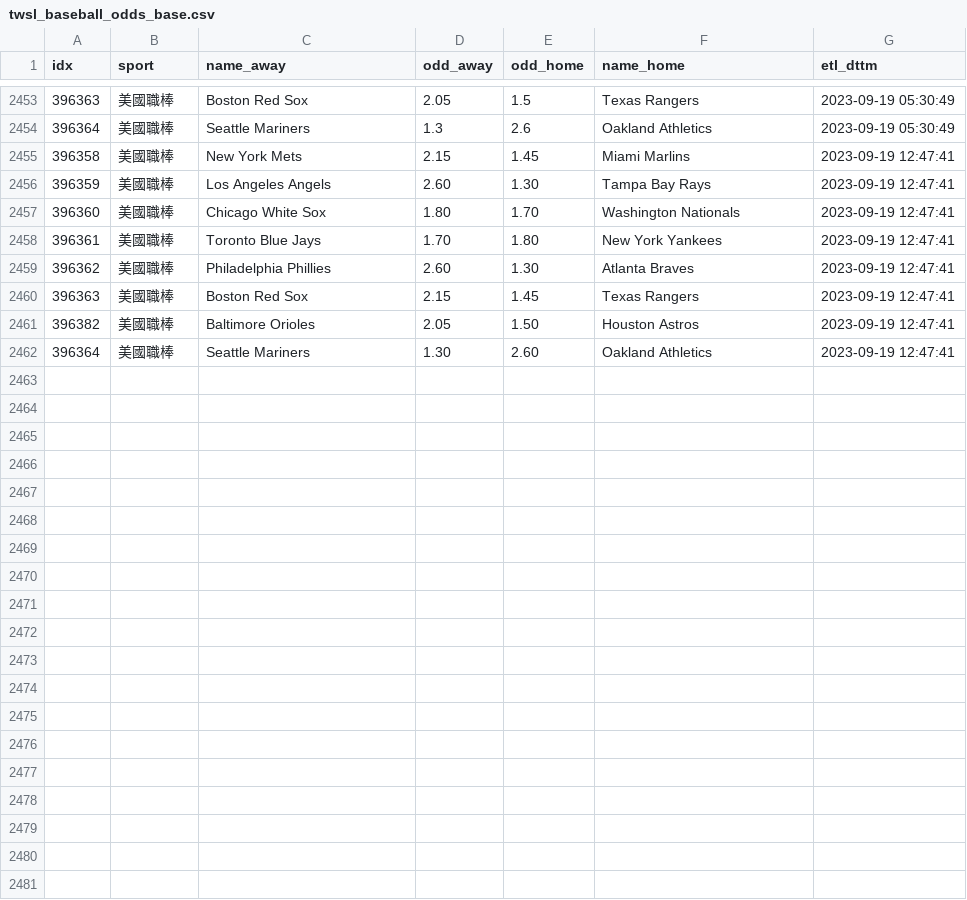
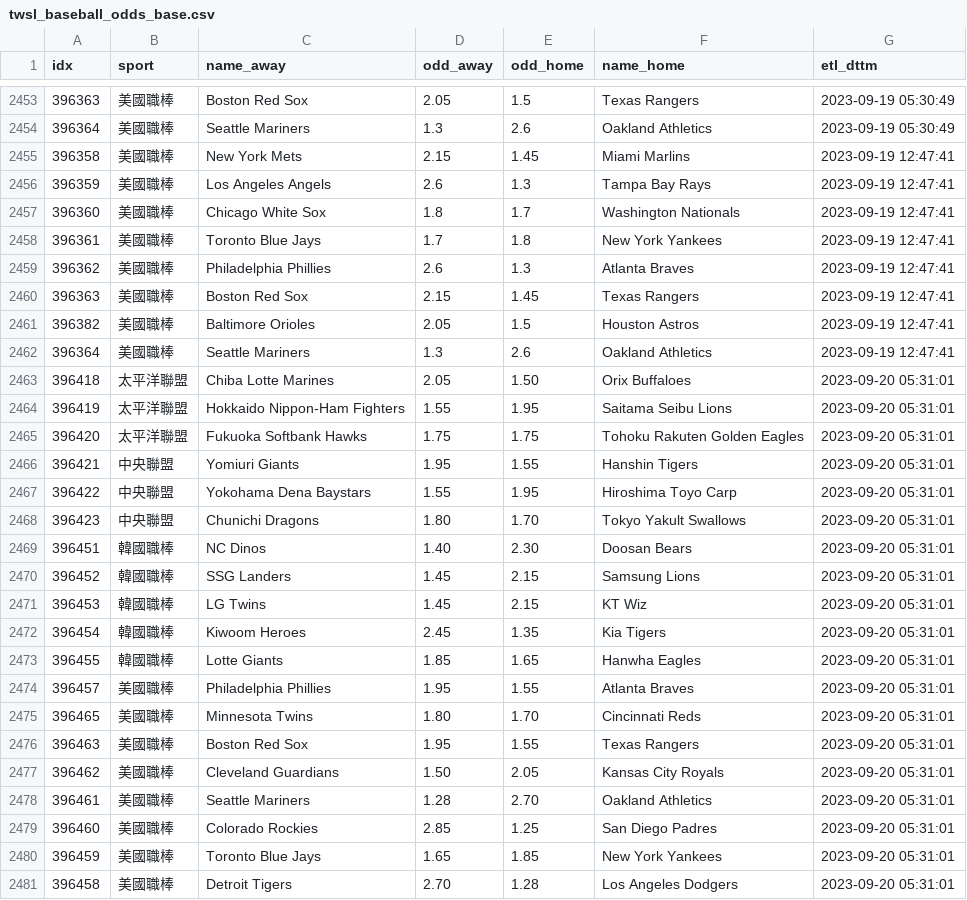
Before and after one commit to achilles0926/tw_sport_lottery, a CSV file: twsl_baseball_odds_base.csv, drawn as a sheet; only a part is shown, gaps mark what is left out.

```diff
--- a/twsl_baseball_odds_base.csv
+++ b/twsl_baseball_odds_base.csv
@@ -2455,8 +2455,27 @@
 396358,美國職棒,New York Mets,2.15,1.45,Miami Marlins,2023-09-19 12:47:41
-396359,美國職棒,Los Angeles Angels,2.60,1.30,Tampa Bay Rays,2023-09-19 12:47:41
-396360,美國職棒,Chicago White Sox,1.80,1.70,Washington Nationals,2023-09-19 12:47:41
-396361,美國職棒,Toronto Blue Jays,1.70,1.80,New York Yankees,2023-09-19 12:47:41
-396362,美國職棒,Philadelphia Phillies,2.60,1.30,Atlanta Braves,2023-09-19 12:47:41
+396359,美國職棒,Los Angeles Angels,2.6,1.3,Tampa Bay Rays,2023-09-19 12:47:41
+396360,美國職棒,Chicago White Sox,1.8,1.7,Washington Nationals,2023-09-19 12:47:41
+396361,美國職棒,Toronto Blue Jays,1.7,1.8,New York Yankees,2023-09-19 12:47:41
+396362,美國職棒,Philadelphia Phillies,2.6,1.3,Atlanta Braves,2023-09-19 12:47:41
 396363,美國職棒,Boston Red Sox,2.15,1.45,Texas Rangers,2023-09-19 12:47:41
-396382,美國職棒,Baltimore Orioles,2.05,1.50,Houston Astros,2023-09-19 12:47:41
-396364,美國職棒,Seattle Mariners,1.30,2.60,Oakland Athletics,2023-09-19 12:47:41
+396382,美國職棒,Baltimore Orioles,2.05,1.5,Houston Astros,2023-09-19 12:47:41
+396364,美國職棒,Seattle Mariners,1.3,2.6,Oakland Athletics,2023-09-19 12:47:41
+396418,太平洋聯盟,Chiba Lotte Marines,2.05,1.50,Orix Buffaloes,2023-09-20 05:31:01
+396419,太平洋聯盟,Hokkaido Nippon-Ham Fighters,1.55,1.95,Saitama Seibu Lions,2023-09-20 05:31:01
+396420,太平洋聯盟,Fukuoka Softbank Hawks,1.75,1.75,Tohoku Rakuten Golden Eagles,2023-09-20 05:31:01
+396421,中央聯盟,Yomiuri Giants,1.95,1.55,Hanshin Tigers,2023-09-20 05:31:01
+396422,中央聯盟,Yokohama Dena Baystars,1.55,1.95,Hiroshima Toyo Carp,2023-09-20 05:31:01
+396423,中央聯盟,Chunichi Dragons,1.80,1.70,Tokyo Yakult Swallows,2023-09-20 05:31:01
+396451,韓國職棒,NC Dinos,1.40,2.30,Doosan Bears,2023-09-20 05:31:01
+396452,韓國職棒,SSG Landers,1.45,2.15,Samsung Lions,2023-09-20 05:31:01
+396453,韓國職棒,LG Twins,1.45,2.15,KT Wiz,2023-09-20 05:31:01
+396454,韓國職棒,Kiwoom Heroes,2.45,1.35,Kia Tigers,2023-09-20 05:31:01
+396455,韓國職棒,Lotte Giants,1.85,1.65,Hanwha Eagles,2023-09-20 05:31:01
+396457,美國職棒,Philadelphia Phillies,1.95,1.55,Atlanta Braves,2023-09-20 05:31:01
+396465,美國職棒,Minnesota Twins,1.80,1.70,Cincinnati Reds,2023-09-20 05:31:01
+396463,美國職棒,Boston Red Sox,1.95,1.55,Texas Rangers,2023-09-20 05:31:01
+396462,美國職棒,Cleveland Guardians,1.50,2.05,Kansas City Royals,2023-09-20 05:31:01
+396461,美國職棒,Seattle Mariners,1.28,2.70,Oakland Athletics,2023-09-20 05:31:01
+396460,美國職棒,Colorado Rockies,2.85,1.25,San Diego Padres,2023-09-20 05:31:01
+396459,美國職棒,Toronto Blue Jays,1.65,1.85,New York Yankees,2023-09-20 05:31:01
+396458,美國職棒,Detroit Tigers,2.70,1.28,Los Angeles Dodgers,2023-09-20 05:31:01
```
Also changed, not shown: twsl_baseball_odds_backup.csv, twsl_baseball_odds_new.csv.
